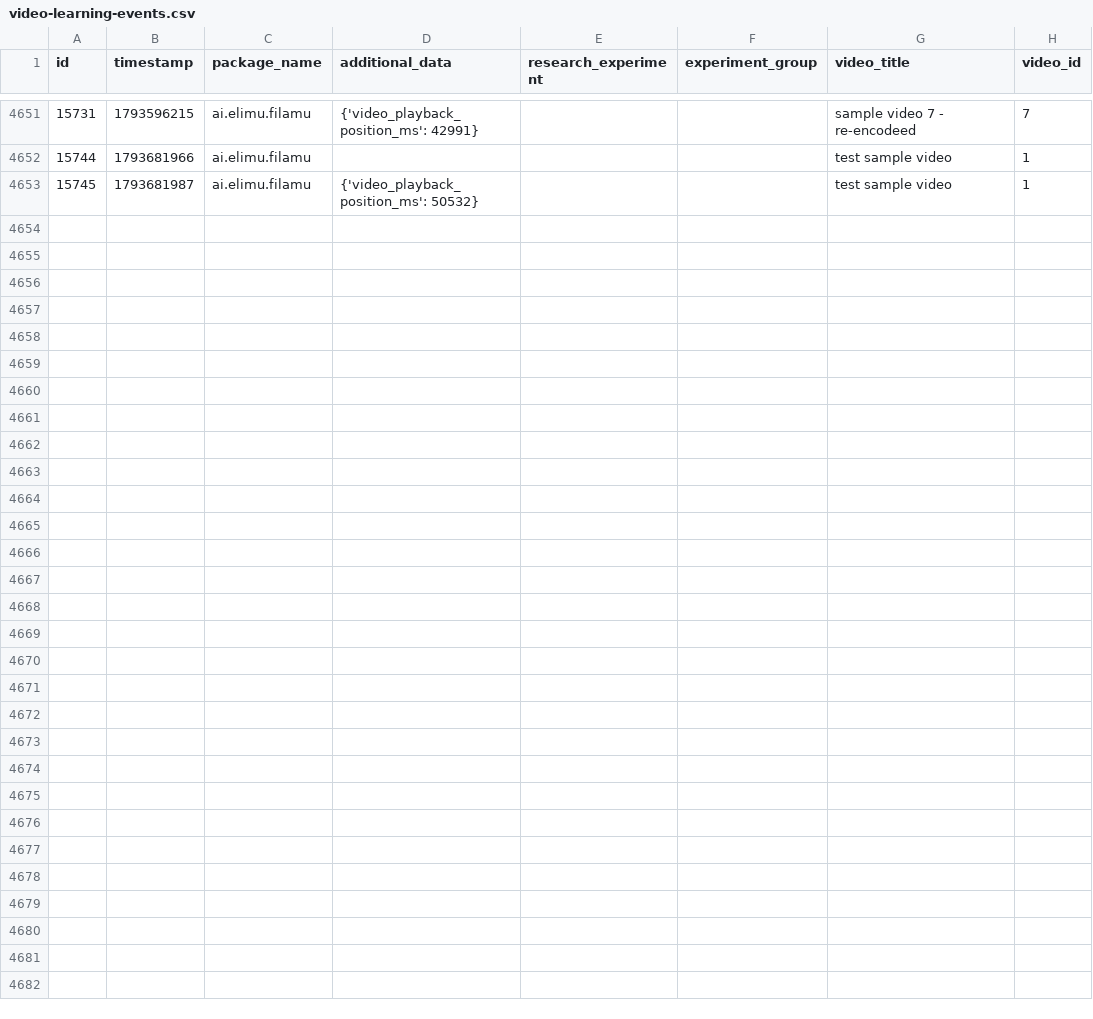
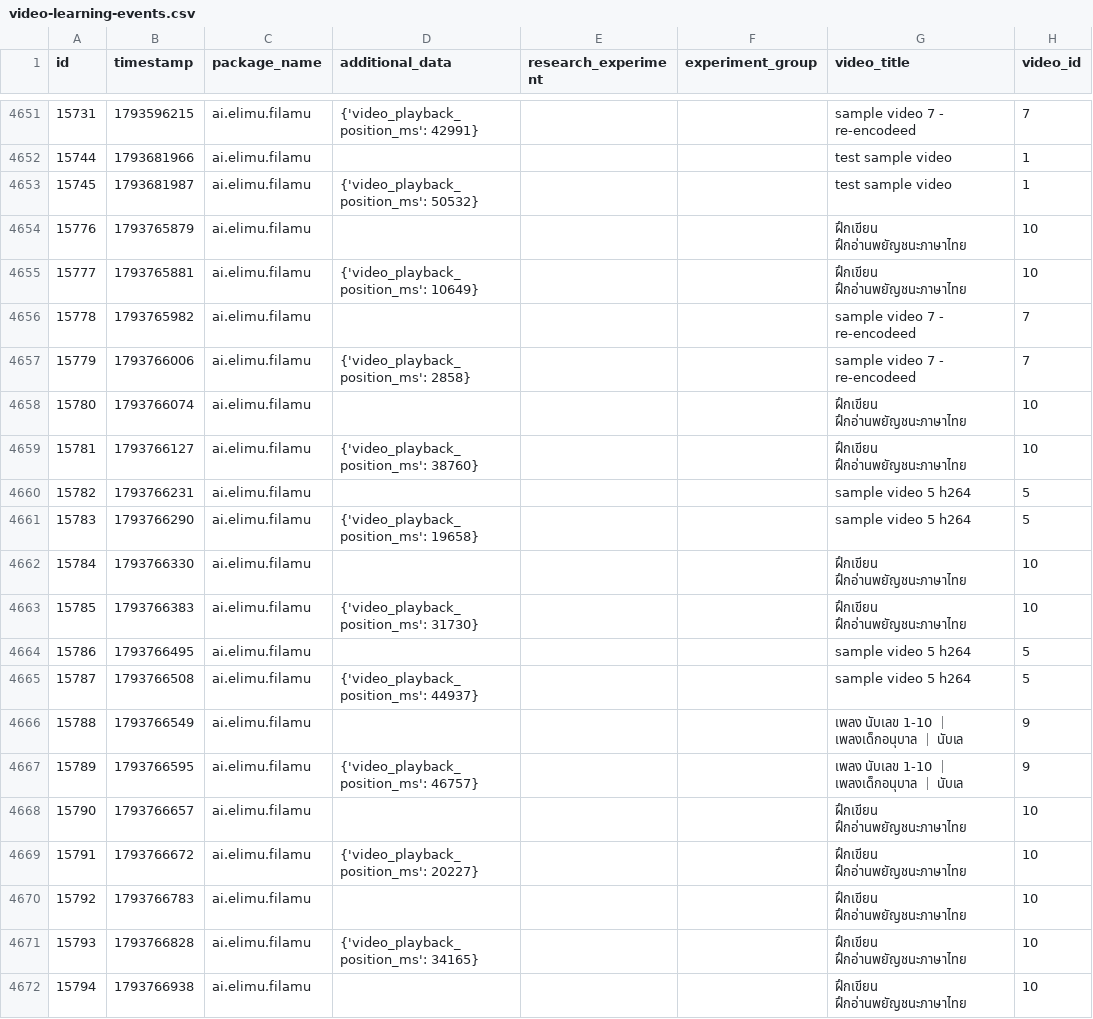
Before and after one commit to elimu-ai/ml-datasets, a CSV file: lang-THA/student-id-1/video-learning-events.csv, drawn as a sheet; only a part is shown, gaps mark what is left out; the diff covers the shown part only; the diff names each change by its address in the sheet, - before the commit and + after, or states it on an @@ line.

```diff
--- a/lang-THA/student-id-1/video-learning-events.csv
+++ b/lang-THA/student-id-1/video-learning-events.csv
+row 4654: 15776 | 1793765879 | ai.elimu.filamu |  |  |  | ฝึกเขียน ฝึกอ่านพยัญชนะภาษาไทย | 10
+row 4655: 15777 | 1793765881 | ai.elimu.filamu | {'video_playback_position_ms': 10649} |  |  | ฝึกเขียน ฝึกอ่านพยัญชนะภาษาไทย | 10
+row 4656: 15778 | 1793765982 | ai.elimu.filamu |  |  |  | sample video 7 - re-encodeed | 7
+row 4657: 15779 | 1793766006 | ai.elimu.filamu | {'video_playback_position_ms': 2858} |  |  | sample video 7 - re-encodeed | 7
+row 4658: 15780 | 1793766074 | ai.elimu.filamu |  |  |  | ฝึกเขียน ฝึกอ่านพยัญชนะภาษาไทย | 10
+row 4659: 15781 | 1793766127 | ai.elimu.filamu | {'video_playback_position_ms': 38760} |  |  | ฝึกเขียน ฝึกอ่านพยัญชนะภาษาไทย | 10
+row 4660: 15782 | 1793766231 | ai.elimu.filamu |  |  |  | sample video 5 h264 | 5
+row 4661: 15783 | 1793766290 | ai.elimu.filamu | {'video_playback_position_ms': 19658} |  |  | sample video 5 h264 | 5
+row 4662: 15784 | 1793766330 | ai.elimu.filamu |  |  |  | ฝึกเขียน ฝึกอ่านพยัญชนะภาษาไทย | 10
+row 4663: 15785 | 1793766383 | ai.elimu.filamu | {'video_playback_position_ms': 31730} |  |  | ฝึกเขียน ฝึกอ่านพยัญชนะภาษาไทย | 10
+row 4664: 15786 | 1793766495 | ai.elimu.filamu |  |  |  | sample video 5 h264 | 5
+row 4665: 15787 | 1793766508 | ai.elimu.filamu | {'video_playback_position_ms': 44937} |  |  | sample video 5 h264 | 5
+row 4666: 15788 | 1793766549 | ai.elimu.filamu |  |  |  | เพลง นับเลข 1-10 ｜ เพลงเด็กอนุบาล ｜ นับเล | 9
+row 4667: 15789 | 1793766595 | ai.elimu.filamu | {'video_playback_position_ms': 46757} |  |  | เพลง นับเลข 1-10 ｜ เพลงเด็กอนุบาล ｜ นับเล | 9
+row 4668: 15790 | 1793766657 | ai.elimu.filamu |  |  |  | ฝึกเขียน ฝึกอ่านพยัญชนะภาษาไทย | 10
+row 4669: 15791 | 1793766672 | ai.elimu.filamu | {'video_playback_position_ms': 20227} |  |  | ฝึกเขียน ฝึกอ่านพยัญชนะภาษาไทย | 10
+row 4670: 15792 | 1793766783 | ai.elimu.filamu |  |  |  | ฝึกเขียน ฝึกอ่านพยัญชนะภาษาไทย | 10
+row 4671: 15793 | 1793766828 | ai.elimu.filamu | {'video_playback_position_ms': 34165} |  |  | ฝึกเขียน ฝึกอ่านพยัญชนะภาษาไทย | 10
+row 4672: 15794 | 1793766938 | ai.elimu.filamu |  |  |  | ฝึกเขียน ฝึกอ่านพยัญชนะภาษาไทย | 10
```
Also changed, not shown: 9 added rows elsewhere in this file, lang-ENG/student-id-5/video-learning-events.csv, lang-HIN/student-id-6/video-learning-events.csv, 6 other files.
